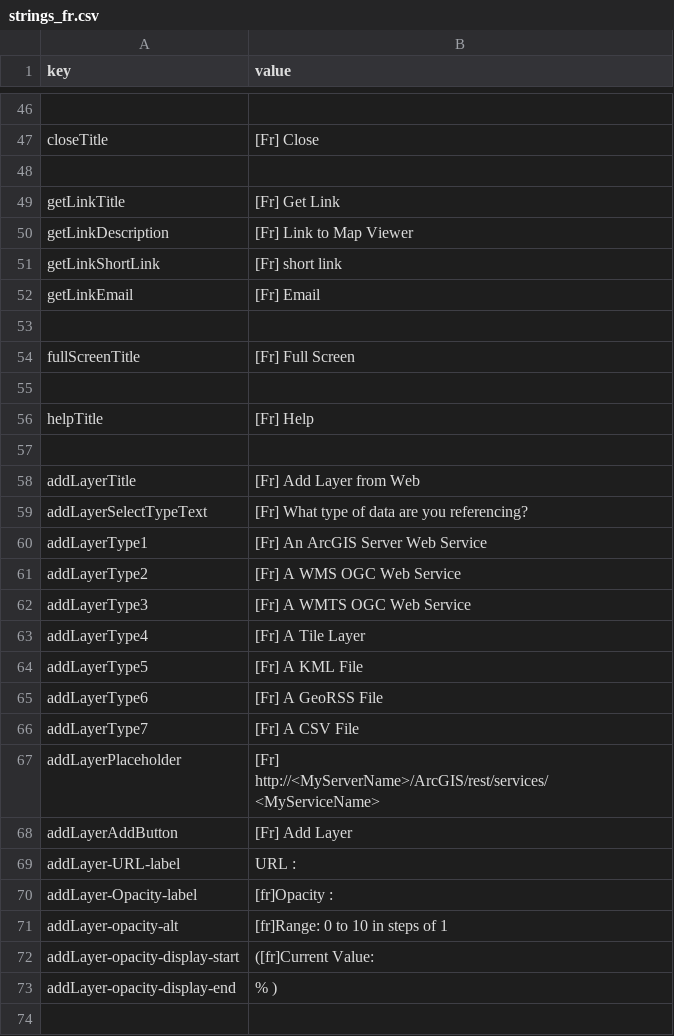
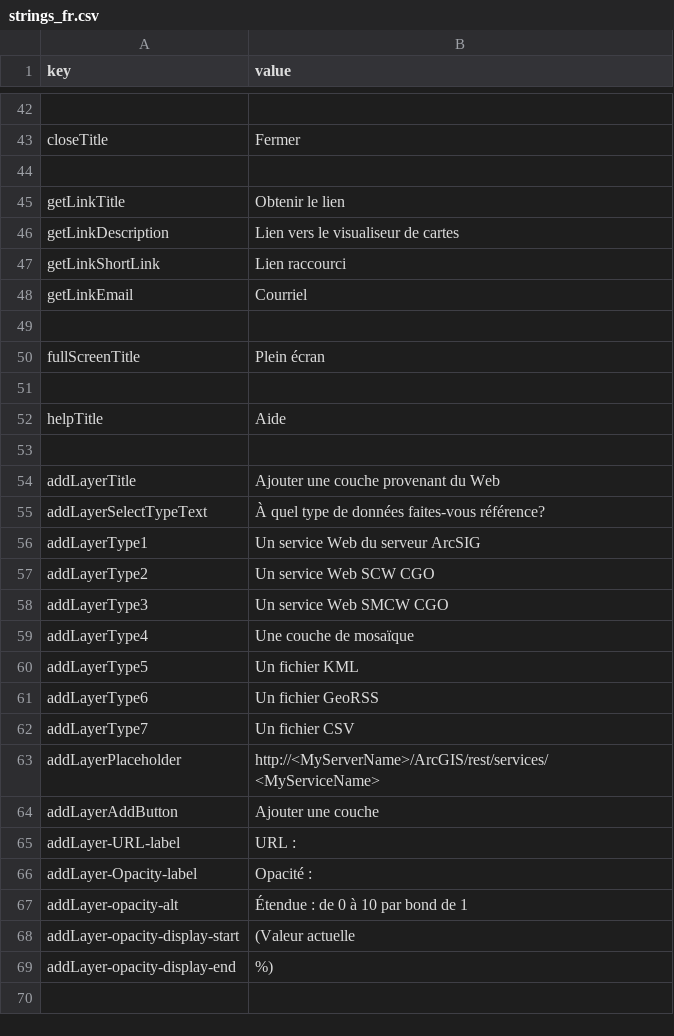
Before and after one commit to RAMP-PCAR/RAMP-PCAR, a CSV file: RAMP/src/assets/strings_fr.csv, drawn as a sheet; only a part is shown, gaps mark what is left out; addresses are those after the commit; the diff covers the shown part only; the diff names each change by its address in the sheet, - before the commit and + after, or states it on an @@ line.

```diff
--- a/RAMP/src/assets/strings_fr.csv
+++ b/RAMP/src/assets/strings_fr.csv
-B43 (value): [Fr] Close
+B43 (value): Fermer
-B45 (value): [Fr] Get Link
+B45 (value): Obtenir le lien
-B46 (value): [Fr] Link to Map Viewer
+B46 (value): Lien vers le visualiseur de cartes
-B47 (value): [Fr] short link
+B47 (value): Lien raccourci
-B48 (value): [Fr] Email
+B48 (value): Courriel
-B50 (value): [Fr] Full Screen
+B50 (value): Plein écran
-B52 (value): [Fr] Help
+B52 (value): Aide
-B54 (value): [Fr] Add Layer from Web
+B54 (value): Ajouter une couche provenant du Web
-B55 (value): [Fr] What type of data are you referencing?
+B55 (value): À quel type de données faites-vous référence?
-B56 (value): [Fr] An ArcGIS Server Web Service
+B56 (value): Un service Web du serveur ArcSIG
-B57 (value): [Fr] A WMS OGC Web Service
+B57 (value): Un service Web SCW CGO
-B58 (value): [Fr] A WMTS OGC Web Service
+B58 (value): Un service Web SMCW CGO
-B59 (value): [Fr] A Tile Layer
+B59 (value): Une couche de mosaïque
-B60 (value): [Fr] A KML File
+B60 (value): Un fichier KML
-B61 (value): [Fr] A GeoRSS File
+B61 (value): Un fichier GeoRSS
-B62 (value): [Fr] A CSV File
+B62 (value): Un fichier CSV
-B63 (value): [Fr] http://<MyServerName>/ArcGIS/rest/services/<MyServiceName>
+B63 (value): http://<MyServerName>/ArcGIS/rest/services/<MyServiceName>
-B64 (value): [Fr] Add Layer
+B64 (value): Ajouter une couche
-B66 (value): [fr]Opacity :
+B66 (value): Opacité :
-B67 (value): [fr]Range: 0 to 10 in steps of 1
+B67 (value): Étendue : de 0 à 10 par bond de 1
-B68 (value): ([fr]Current Value:
+B68 (value): (Valeur actuelle
-B69 (value): % )
+B69 (value): %)
```
Also changed, not shown: 10 added rows, 10 removed rows and 21 edited cells elsewhere in this file, RAMP/src/assets/strings_en.csv, 22 other files.
